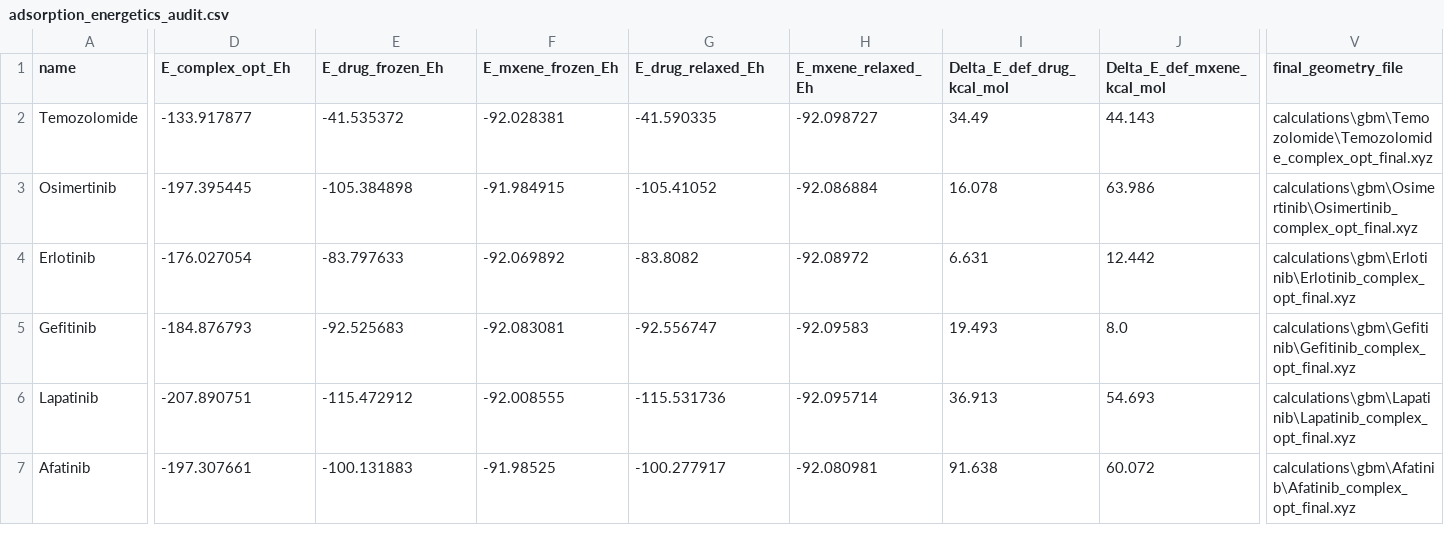
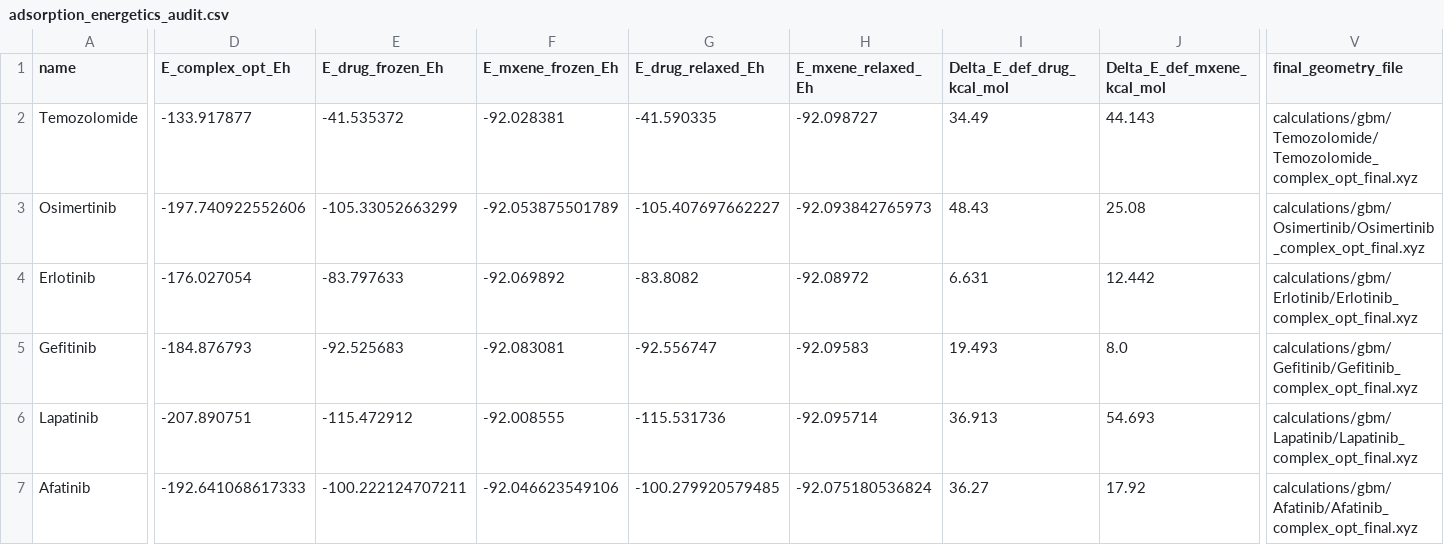
Before and after one commit to sircalch/mxene-glioblastoma-qsar-ai, a CSV file: data/processed/adsorption_energetics_audit.csv, drawn as a sheet; only a part is shown, gaps mark what is left out; the diff covers the shown part only; the diff names each change by its address in the sheet, - before the commit and + after, or states it on an @@ line.

```diff
--- a/data/processed/adsorption_energetics_audit.csv
+++ b/data/processed/adsorption_energetics_audit.csv
-V2 (final_geometry_file): calculations\gbm\Temozolomide\Temozolomide_complex_opt_final.xyz
+V2 (final_geometry_file): calculations/gbm/Temozolomide/Temozolomide_complex_opt_final.xyz
-D3 (E_complex_opt_Eh): -197.395445
+D3 (E_complex_opt_Eh): -197.740922552606
-E3 (E_drug_frozen_Eh): -105.384898
+E3 (E_drug_frozen_Eh): -105.33052663299
-F3 (E_mxene_frozen_Eh): -91.984915
+F3 (E_mxene_frozen_Eh): -92.053875501789
-G3 (E_drug_relaxed_Eh): -105.41052
+G3 (E_drug_relaxed_Eh): -105.407697662227
-H3 (E_mxene_relaxed_Eh): -92.086884
+H3 (E_mxene_relaxed_Eh): -92.093842765973
-I3 (Delta_E_def_drug_kcal_mol): 16.078
+I3 (Delta_E_def_drug_kcal_mol): 48.43
-J3 (Delta_E_def_mxene_kcal_mol): 63.986
+J3 (Delta_E_def_mxene_kcal_mol): 25.08
-V3 (final_geometry_file): calculations\gbm\Osimertinib\Osimertinib_complex_opt_final.xyz
+V3 (final_geometry_file): calculations/gbm/Osimertinib/Osimertinib_complex_opt_final.xyz
-V4 (final_geometry_file): calculations\gbm\Erlotinib\Erlotinib_complex_opt_final.xyz
+V4 (final_geometry_file): calculations/gbm/Erlotinib/Erlotinib_complex_opt_final.xyz
-V5 (final_geometry_file): calculations\gbm\Gefitinib\Gefitinib_complex_opt_final.xyz
+V5 (final_geometry_file): calculations/gbm/Gefitinib/Gefitinib_complex_opt_final.xyz
-V6 (final_geometry_file): calculations\gbm\Lapatinib\Lapatinib_complex_opt_final.xyz
+V6 (final_geometry_file): calculations/gbm/Lapatinib/Lapatinib_complex_opt_final.xyz
-D7 (E_complex_opt_Eh): -197.307661
+D7 (E_complex_opt_Eh): -192.641068617333
-E7 (E_drug_frozen_Eh): -100.131883
+E7 (E_drug_frozen_Eh): -100.222124707211
-F7 (E_mxene_frozen_Eh): -91.98525
+F7 (E_mxene_frozen_Eh): -92.046623549106
-G7 (E_drug_relaxed_Eh): -100.277917
+G7 (E_drug_relaxed_Eh): -100.279920579485
-H7 (E_mxene_relaxed_Eh): -92.080981
+H7 (E_mxene_relaxed_Eh): -92.075180536824
-I7 (Delta_E_def_drug_kcal_mol): 91.638
+I7 (Delta_E_def_drug_kcal_mol): 36.27
-J7 (Delta_E_def_mxene_kcal_mol): 60.072
+J7 (Delta_E_def_mxene_kcal_mol): 17.92
-V7 (final_geometry_file): calculations\gbm\Afatinib\Afatinib_complex_opt_final.xyz
+V7 (final_geometry_file): calculations/gbm/Afatinib/Afatinib_complex_opt_final.xyz
```
Also changed, not shown: 15 edited cells elsewhere in this file, data/processed/gbm_relaxed_orientation_audit.csv, data/processed/optimized_contact_audit.csv, 34 other files.
